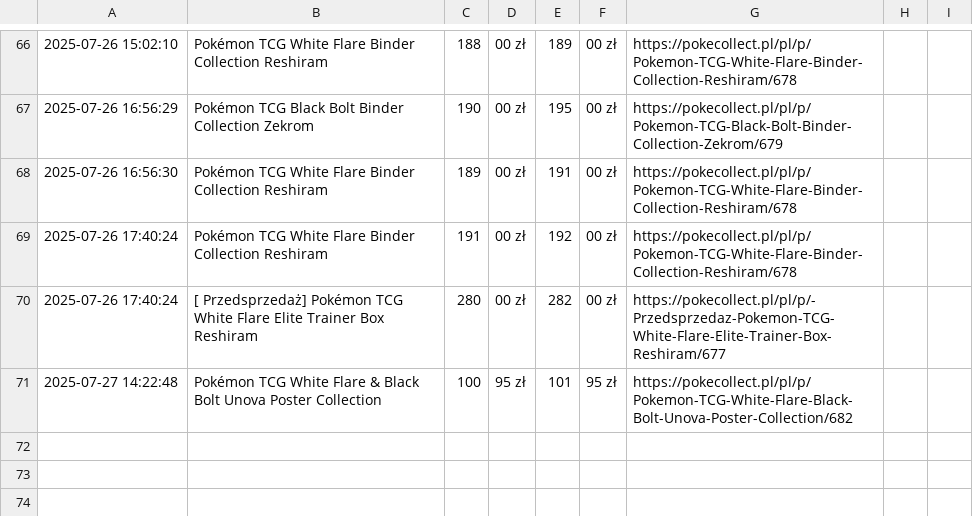
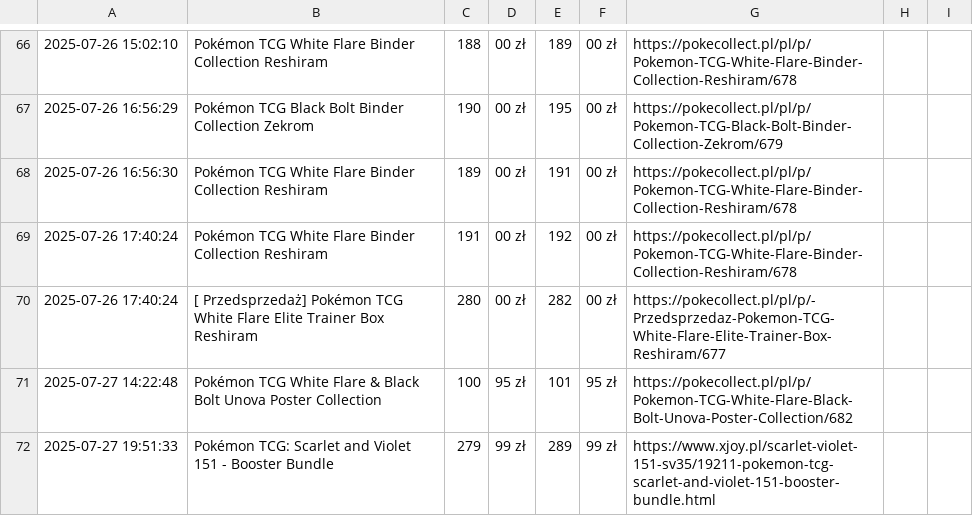
Before and after one commit to henio123/sadfgv, a CSV file: price_history.csv, drawn as a sheet; only a part is shown, gaps mark what is left out; the diff names each change by its address in the sheet, - before the commit and + after, or states it on an @@ line.

```diff
--- a/price_history.csv
+++ b/price_history.csv
+row 72: 2025-07-27 19:51:33 | Pokémon TCG: Scarlet and Violet 151 - Booster Bundle | 279 | 99 zł | 289 | 99 zł | https://www.xjoy.pl/scarlet-violet-151-sv35/19211-pokemon-tcg-scarlet-and-violet-151-booster-bundle.html
```
Also changed, not shown: 1 other file.
